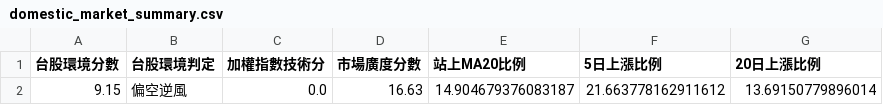
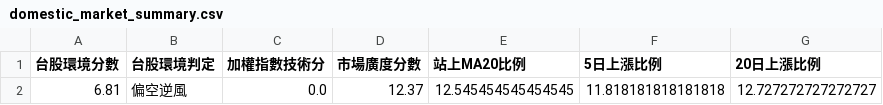
Before and after one commit to kkkunnnn/kun-stock, a CSV file: data/domestic_market_summary.csv, drawn as a sheet; removed rows and columns are numbered as before the commit, all else as after; the diff names each change by its address in the sheet, - before the commit and + after, or states it on an @@ line.

```diff
--- a/data/domestic_market_summary.csv
+++ b/data/domestic_market_summary.csv
-row 2: 9.15 | 偏空逆風 | 0.0 | 16.63 | 14.904679376083187 | 21.663778162911612 | 13.69150779896014
+row 2: 6.81 | 偏空逆風 | 0.0 | 12.37 | 12.545454545454545 | 11.818181818181818 | 12.727272727272727
```
Also changed, not shown: data/global_market_latest.csv, data/limitup_3d_top10.csv, 9 other files.
